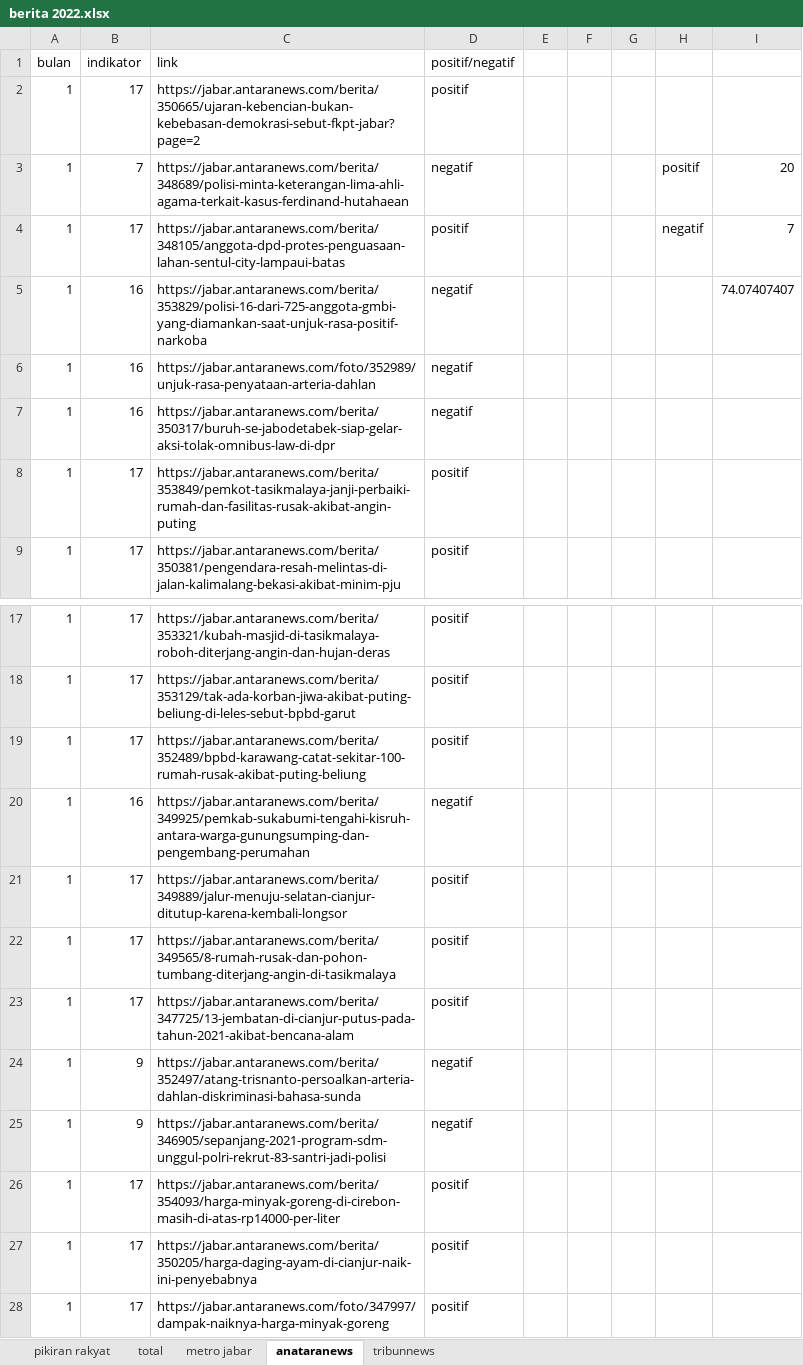
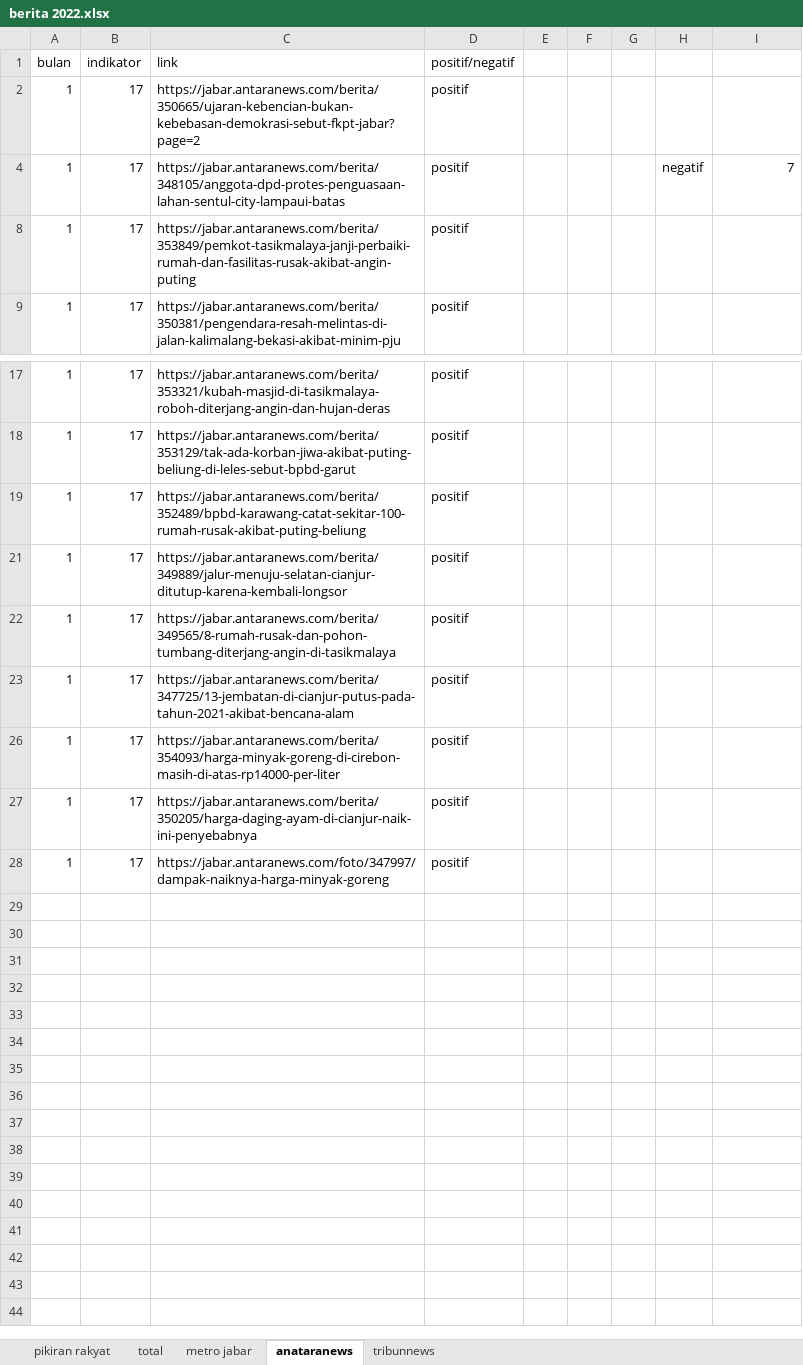
Before and after one commit to novanurviana/catatanbimbingan, an Excel workbook: data/berita 2022.xlsx, sheet anataranews, drawn as a sheet; only a part is shown, gaps mark what is left out; values as stored, in another font and other column widths than the file's, no borders; the diff names each change by its address in the sheet, - before the commit and + after, or states it on an @@ line.

```diff
--- a/data/berita 2022.xlsx (sheet anataranews)
+++ b/data/berita 2022.xlsx (sheet anataranews)
@@ row 3 hidden: 1 | 7 | https://jabar.antaranews.com/berita/348689/polisi-minta-keterangan-lima-ahli-agama-terkait-kasus-ferdinand-hutahaean | negatif |  |  |  | positif | 20 @@
@@ row 5 hidden: 1 | 16 | https://jabar.antaranews.com/berita/353829/polisi-16-dari-725-anggota-gmbi-yang-diamankan-saat-unjuk-rasa-positif-narkoba | negatif |  |  |  |  | 74.07407407 @@
@@ row 6 hidden: 1 | 16 | https://jabar.antaranews.com/foto/352989/unjuk-rasa-penyataan-arteria-dahlan | negatif @@
@@ row 7 hidden: 1 | 16 | https://jabar.antaranews.com/berita/350317/buruh-se-jabodetabek-siap-gelar-aksi-tolak-omnibus-law-di-dpr | negatif @@
@@ row 20 hidden: 1 | 16 | https://jabar.antaranews.com/berita/349925/pemkab-sukabumi-tengahi-kisruh-antara-warga-gunungsumping-dan-pengembang-perumahan | negatif @@
@@ row 24 hidden: 1 | 9 | https://jabar.antaranews.com/berita/352497/atang-trisnanto-persoalkan-arteria-dahlan-diskriminasi-bahasa-sunda | negatif @@
@@ row 25 hidden: 1 | 9 | https://jabar.antaranews.com/berita/346905/sepanjang-2021-program-sdm-unggul-polri-rekrut-83-santri-jadi-polisi | negatif @@
```
Also changed, not shown: sheet tribunnews, sheet pikiran rakyat, data/berita 2020.xlsx, data/rekap data 2020.xlsx, 36 other files.
